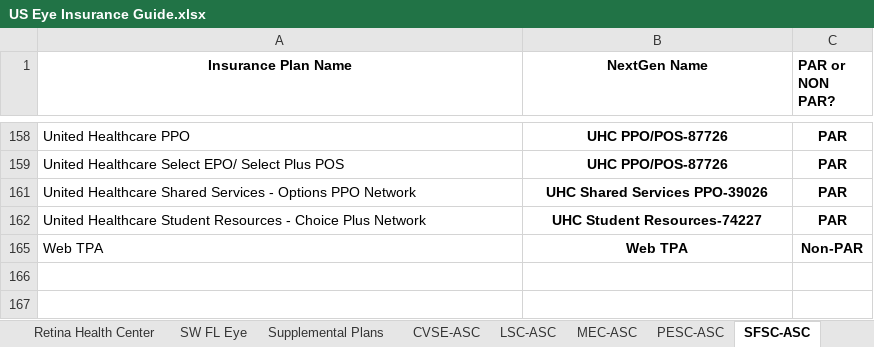
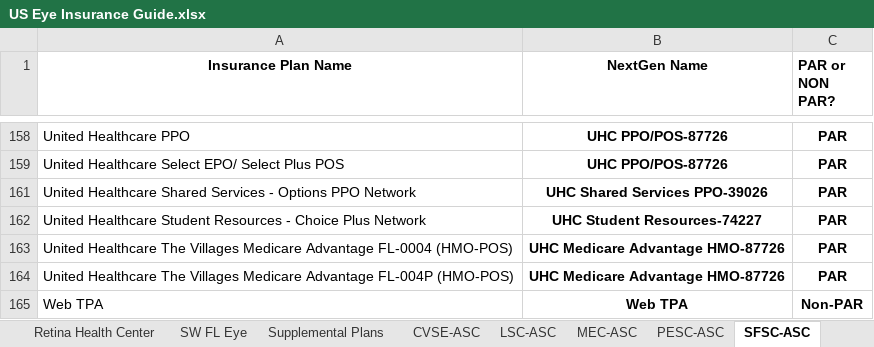
Before and after one commit to wak1616/PAC, an Excel workbook: US Eye Insurance Guide.xlsx, sheet SFSC-ASC, drawn as a sheet; only a part is shown, gaps mark what is left out; values as stored, in another font and other column widths than the file's, no borders; conditional formats not drawn; the diff names each change by its address in the sheet, - before the commit and + after, or states it on an @@ line.

```diff
--- a/US Eye Insurance Guide.xlsx (sheet SFSC-ASC)
+++ b/US Eye Insurance Guide.xlsx (sheet SFSC-ASC)
+row 163: United Healthcare The Villages Medicare Advantage FL-0004 (HMO-POS) | UHC Medicare Advantage HMO-87726 | PAR
+row 164: United Healthcare The Villages Medicare Advantage FL-004P (HMO-POS) | UHC Medicare Advantage HMO-87726 | PAR
```
Also changed, not shown: sheet Lake Eye, sheet PESC-ASC, sheet Albemarle Eye, sheet Center for Sight, sheet CVSE-ASC, sheet Carolina Eye, hidden cells.
